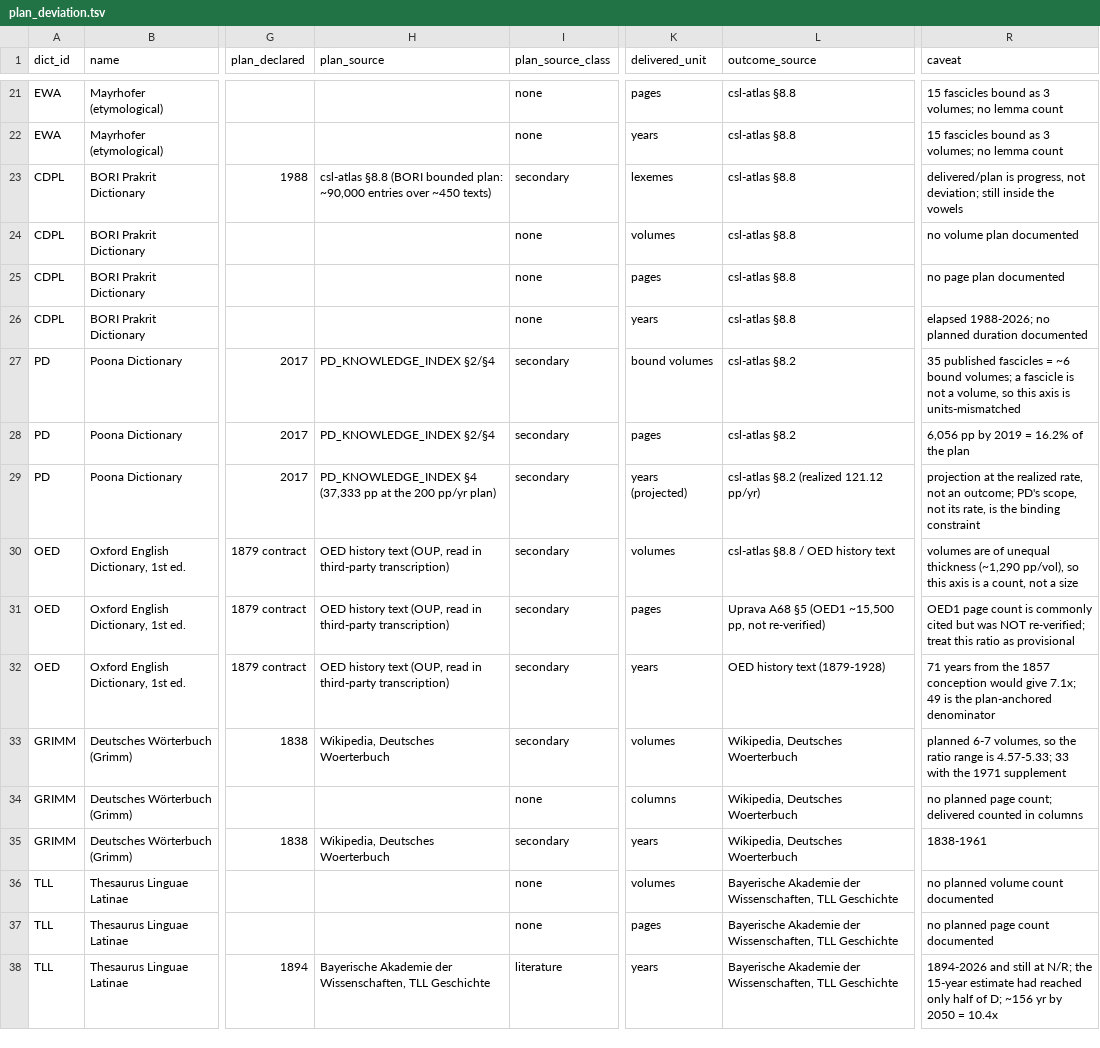
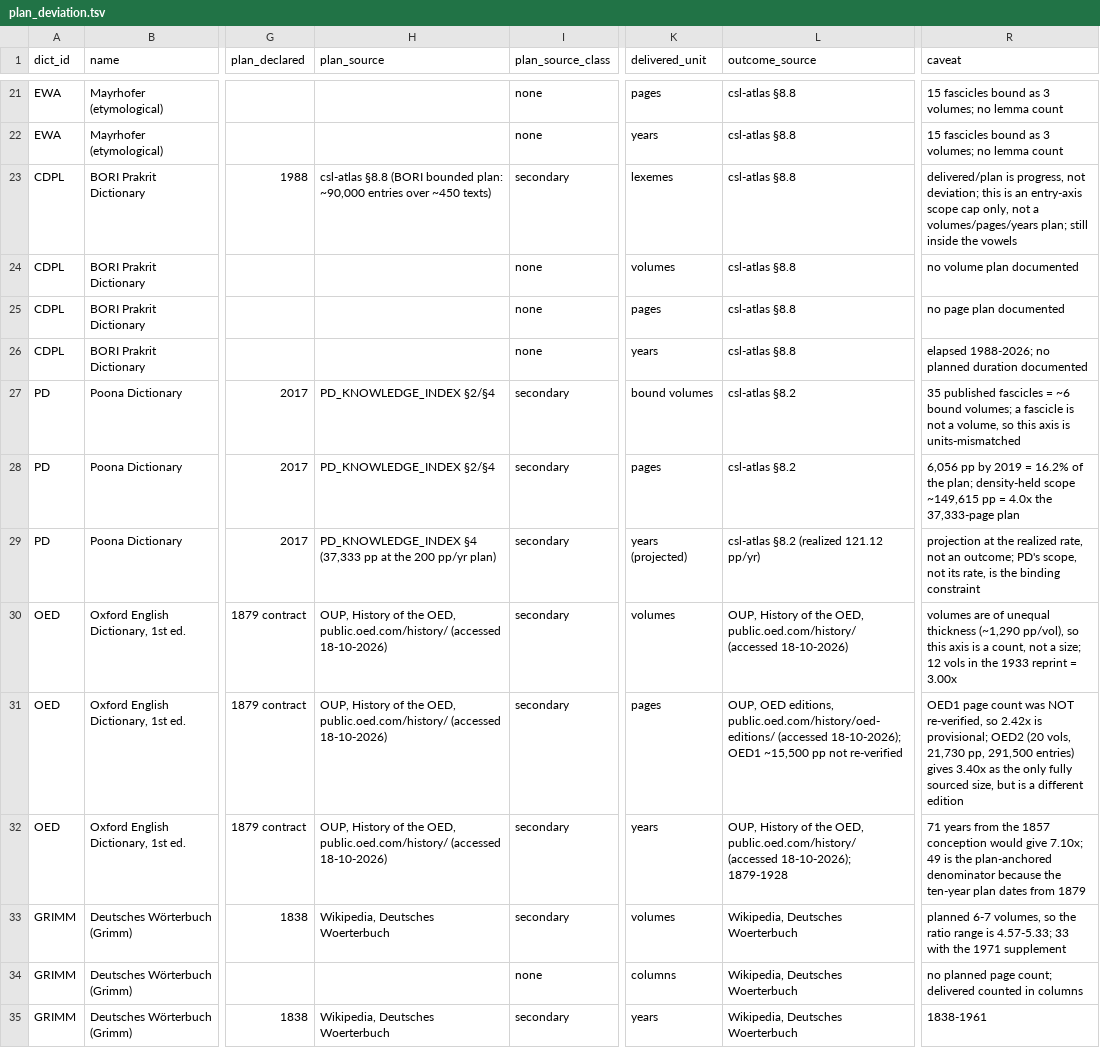
Before and after one commit to sanskrit-lexicon/csl-atlas, a TSV file: data/plan_deviation.tsv, drawn as a sheet; only a part is shown, gaps mark what is left out; the shorter side is filled out with more unchanged rows; the diff names each change by its address in the sheet, - before the commit and + after, or states it on an @@ line.

Commit message:
H6983: add plan-vs-delivered dimension to the §8.8 league table
§8.8 now prints, per axis, the plan each dictionary declared at the start
against what it delivered. OED's 1879 contract (4 vols / 6,400 pp / 10 yr)
is set against 10 bound vols in 1928 (12 in 1933), 71 years from the 1857
conception: 2.50x volumes, 2.42x pages on OED1's unverified ~15,500 pp or
3.40x on OED2's fully sourced 21,730 pp / 291,500 entries / 20 vols, and
7.10x years from 1857 (4.90x from the contract). Grimm 4.92x volumes /
12.30x years; TLL 8.80x (floor); CAD 9.00x; PD 37 vols / 37,333 pp planned
against 6,056 pp delivered (16%) and ~149,615 pp at its own a-density =
4.0x the plan. WIL, GST, PWG, PWK, MW, KEWA, EWA and CDPL say 'no
documented plan' rather than inventing one; CDPL's ~90,000-entry cap is an
entry-axis progress denominator only. Years and Entries/yr columns are
untouched; no value frozen, no rate changed.

OED's plan and OED2's size are sourced to the OUP record with an access
date (public.oed.com/history/ and /history/oed-editions/). The validator
now pins the §8.8 cells and recomputes every stated factor.

(DeepSeek Flash, deepseek-flash)

```diff
--- a/data/plan_deviation.tsv
+++ b/data/plan_deviation.tsv
-R23 (caveat): …not deviation; still inside…
+R23 (caveat): …not deviation; this is an entry-axis scope cap only, not a volumes/pages/years plan; still inside…
-R28 (caveat): …of the plan
+R28 (caveat): …of the plan; density-held scope ~149,615 pp = 4.0x the 37,333-page plan
-H30:H32 (plan_source): OED history text (OUP, read in third-party transcription)
+H30:H32 (plan_source): OUP, History of the OED, public.oed.com/history/ (accessed 18-10-2026)
-L30 (outcome_source): csl-atlas §8.8 / OED history text
+L30 (outcome_source): OUP, History of the OED, public.oed.com/history/ (accessed 18-10-2026)
-R30 (caveat): …not a size
+R30 (caveat): …not a size; 12 vols in the 1933 reprint = 3.00x
-L31 (outcome_source): Uprava A68 §5 (OED1 ~15,500 pp, not re-verified)
+L31 (outcome_source): OUP, OED editions, public.oed.com/history/oed-editions/ (accessed 18-10-2026); OED1 ~15,500 pp not re-verified
-R31 (caveat): …page count is commonly cited but was NOT re-verified; treat this ratio as provisional
+R31 (caveat): …page count was NOT re-verified, so 2.42x is provisional; OED2 (20 vols, 21,730 pp, 291,500 entries) gives 3.40x as the only fully sourced size, but is a different edition
-L32 (outcome_source): OED history text (1879-1928)
+L32 (outcome_source): OUP, History of the OED, public.oed.com/history/ (accessed 18-10-2026); 1879-1928
-R32 (caveat): …would give 7.1x; 49 is the plan-anchored denominator
+R32 (caveat): …would give 7.10x; 49 is the plan-anchored denominator because the ten-year plan dates from 1879
```
Also changed, not shown: 4 other files.
